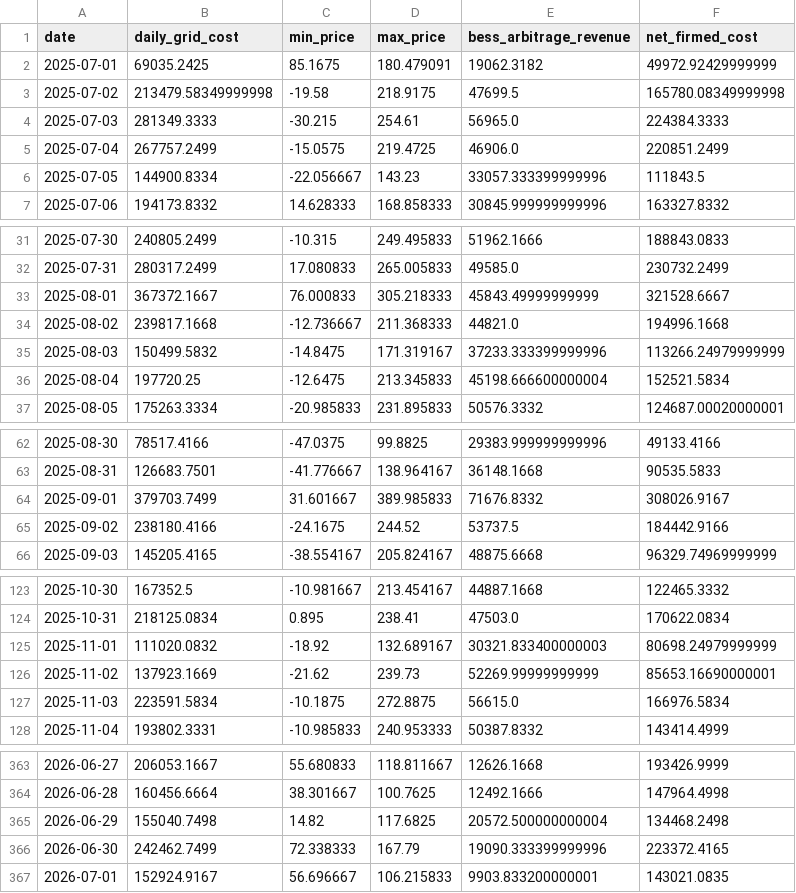
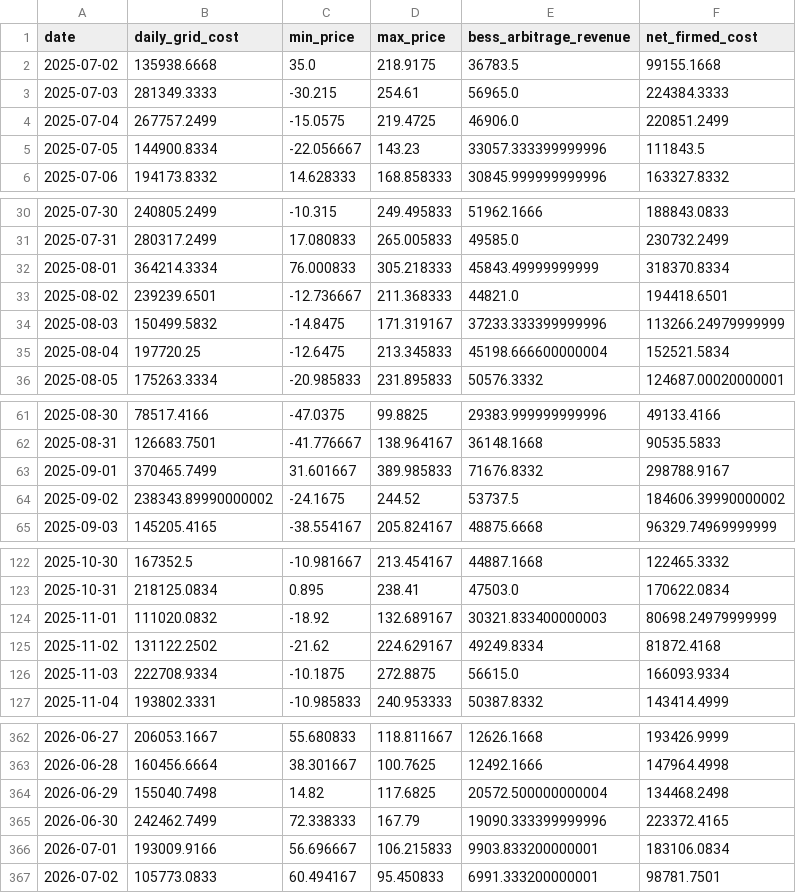
Before and after one commit to Wesleywu0407/hdrenewable_int, a CSV file: data/processed_ch3/ch3_firming_case.csv, drawn as a sheet; only a part is shown, gaps mark what is left out; the diff covers the shown part only.

```diff
--- a/data/processed_ch3/ch3_firming_case.csv
+++ b/data/processed_ch3/ch3_firming_case.csv
@@ -1,4 +1,3 @@
 date,daily_grid_cost,min_price,max_price,bess_arbitrage_revenue,net_firmed_cost
-2025-07-01,69035.2425,85.1675,180.479091,19062.3182,49972.92429999999
-2025-07-02,213479.58349999998,-19.58,218.9175,47699.5,165780.08349999998
+2025-07-02,135938.6668,35.0,218.9175,36783.5,99155.1668
 2025-07-03,281349.3333,-30.215,254.61,56965.0,224384.3333
@@ -32,4 +31,4 @@ date,daily_grid_cost,min_price,max_price,bess_arbitrage_revenue,net_firmed_cost
 2025-07-31,280317.2499,17.080833,265.005833,49585.0,230732.2499
-2025-08-01,367372.1667,76.000833,305.218333,45843.49999999999,321528.6667
-2025-08-02,239817.1668,-12.736667,211.368333,44821.0,194996.1668
+2025-08-01,364214.3334,76.000833,305.218333,45843.49999999999,318370.8334
+2025-08-02,239239.6501,-12.736667,211.368333,44821.0,194418.6501
 2025-08-03,150499.5832,-14.8475,171.319167,37233.333399999996,113266.24979999999
@@ -63,4 +62,4 @@ date,daily_grid_cost,min_price,max_price,bess_arbitrage_revenue,net_firmed_cost
 2025-08-31,126683.7501,-41.776667,138.964167,36148.1668,90535.5833
-2025-09-01,379703.7499,31.601667,389.985833,71676.8332,308026.9167
-2025-09-02,238180.4166,-24.1675,244.52,53737.5,184442.9166
+2025-09-01,370465.7499,31.601667,389.985833,71676.8332,298788.9167
+2025-09-02,238343.89990000002,-24.1675,244.52,53737.5,184606.39990000002
 2025-09-03,145205.4165,-38.554167,205.824167,48875.6668,96329.74969999999
@@ -125,4 +124,4 @@ date,daily_grid_cost,min_price,max_price,bess_arbitrage_revenue,net_firmed_cost
 2025-11-01,111020.0832,-18.92,132.689167,30321.833400000003,80698.24979999999
-2025-11-02,137923.1669,-21.62,239.73,52269.99999999999,85653.16690000001
-2025-11-03,223591.5834,-10.1875,272.8875,56615.0,166976.5834
+2025-11-02,131122.2502,-21.62,224.629167,49249.8334,81872.4168
+2025-11-03,222708.9334,-10.1875,272.8875,56615.0,166093.9334
 2025-11-04,193802.3331,-10.985833,240.953333,50387.8332,143414.4999
@@ -366,2 +365,3 @@ date,daily_grid_cost,min_price,max_price,bess_arbitrage_revenue,net_firmed_cost
 2026-06-30,242462.7499,72.338333,167.79,19090.333399999996,223372.4165
-2026-07-01,152924.9167,56.696667,106.215833,9903.833200000001,143021.0835
+2026-07-01,193009.9166,56.696667,106.215833,9903.833200000001,183106.0834
+2026-07-02,105773.0833,60.494167,95.450833,6991.333200000001,98781.7501
```
Also changed, not shown: 32 edited cells elsewhere in this file, data/processed_ch3/ch3_hourly_profile.csv, data/processed_ch3/ch3_nem_solar_by_hour.csv, 11 other files.
